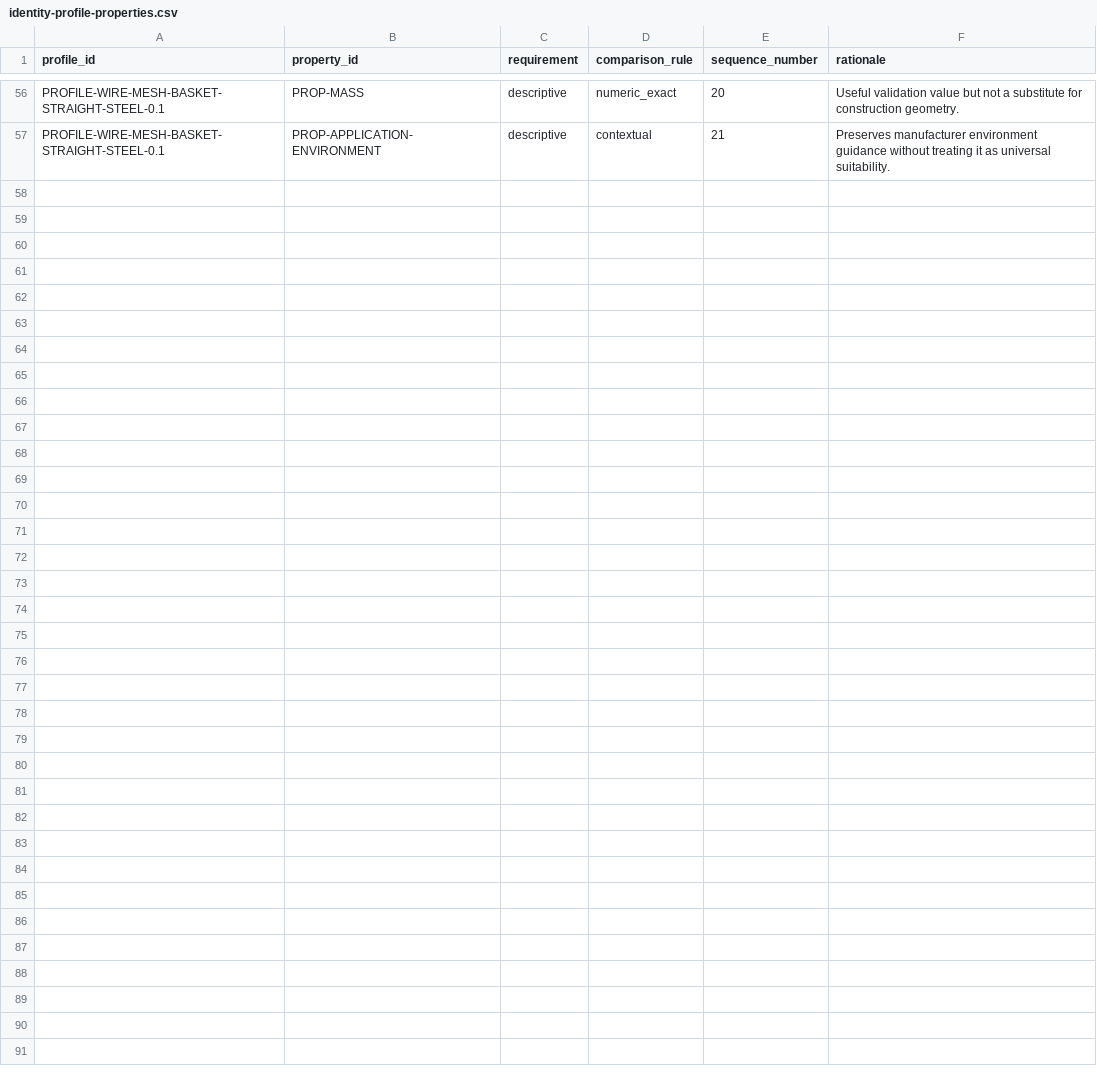
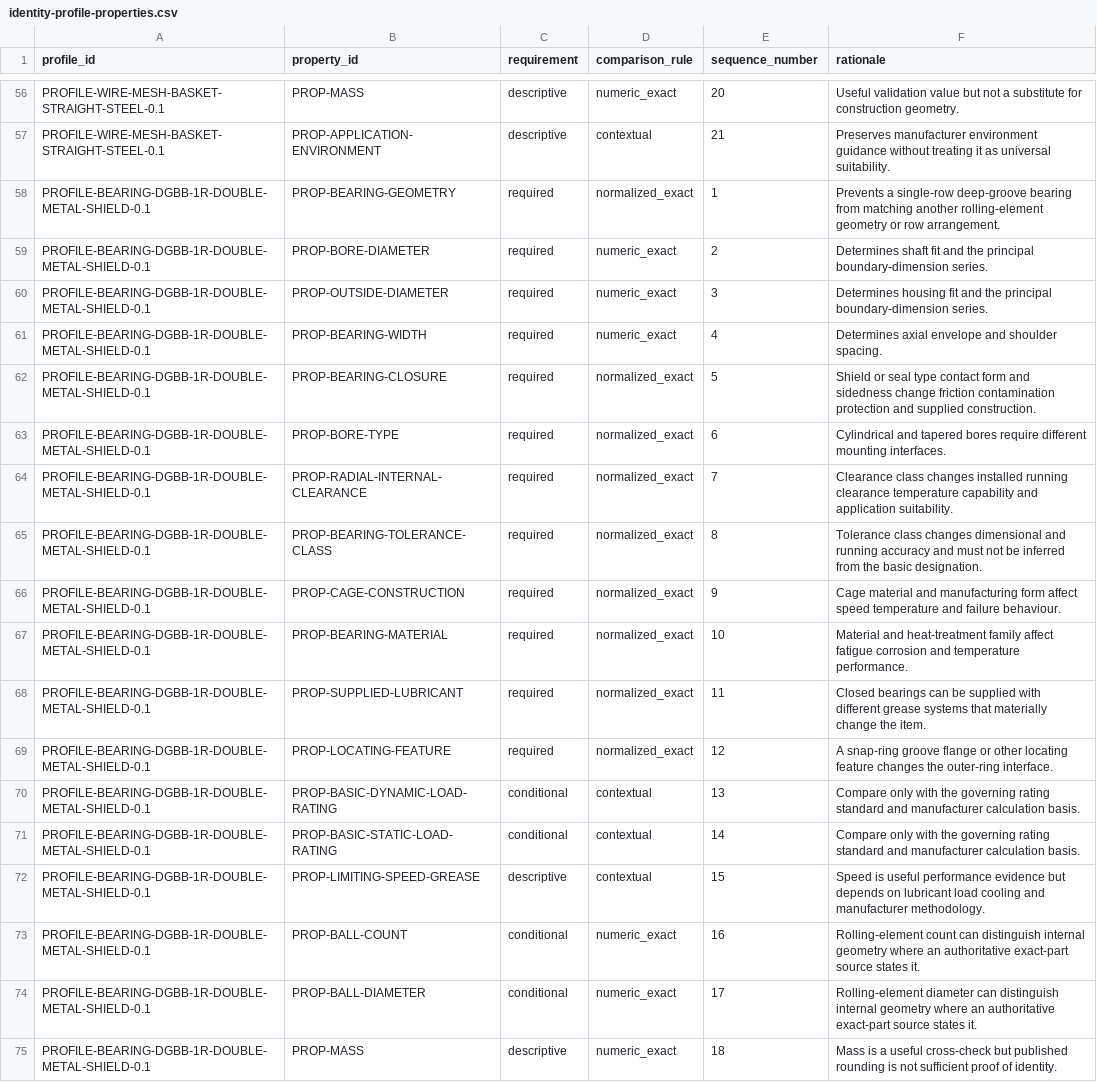
Before and after one commit to drester08/universalpartnumber, a CSV file: registry/data/identity-profile-properties.csv, drawn as a sheet; only a part is shown, gaps mark what is left out; the diff names each change by its address in the sheet, - before the commit and + after, or states it on an @@ line.

Commit message:
Add fail-closed deep-groove bearing pilot

```diff
--- a/registry/data/identity-profile-properties.csv
+++ b/registry/data/identity-profile-properties.csv
+row 58: PROFILE-BEARING-DGBB-1R-DOUBLE-METAL-SHIELD-0.1 | PROP-BEARING-GEOMETRY | required | normalized_exact | 1 | Prevents a single-row deep-groove bearing from matching another rolling-element geometry or row arrangement.
+row 59: PROFILE-BEARING-DGBB-1R-DOUBLE-METAL-SHIELD-0.1 | PROP-BORE-DIAMETER | required | numeric_exact | 2 | Determines shaft fit and the principal boundary-dimension series.
+row 60: PROFILE-BEARING-DGBB-1R-DOUBLE-METAL-SHIELD-0.1 | PROP-OUTSIDE-DIAMETER | required | numeric_exact | 3 | Determines housing fit and the principal boundary-dimension series.
+row 61: PROFILE-BEARING-DGBB-1R-DOUBLE-METAL-SHIELD-0.1 | PROP-BEARING-WIDTH | required | numeric_exact | 4 | Determines axial envelope and shoulder spacing.
+row 62: PROFILE-BEARING-DGBB-1R-DOUBLE-METAL-SHIELD-0.1 | PROP-BEARING-CLOSURE | required | normalized_exact | 5 | Shield or seal type contact form and sidedness change friction contamination protection and supplied construction.
+row 63: PROFILE-BEARING-DGBB-1R-DOUBLE-METAL-SHIELD-0.1 | PROP-BORE-TYPE | required | normalized_exact | 6 | Cylindrical and tapered bores require different mounting interfaces.
+row 64: PROFILE-BEARING-DGBB-1R-DOUBLE-METAL-SHIELD-0.1 | PROP-RADIAL-INTERNAL-CLEARANCE | required | normalized_exact | 7 | Clearance class changes installed running clearance temperature capability and application suitability.
+row 65: PROFILE-BEARING-DGBB-1R-DOUBLE-METAL-SHIELD-0.1 | PROP-BEARING-TOLERANCE-CLASS | required | normalized_exact | 8 | Tolerance class changes dimensional and running accuracy and must not be inferred from the basic designation.
+row 66: PROFILE-BEARING-DGBB-1R-DOUBLE-METAL-SHIELD-0.1 | PROP-CAGE-CONSTRUCTION | required | normalized_exact | 9 | Cage material and manufacturing form affect speed temperature and failure behaviour.
+row 67: PROFILE-BEARING-DGBB-1R-DOUBLE-METAL-SHIELD-0.1 | PROP-BEARING-MATERIAL | required | normalized_exact | 10 | Material and heat-treatment family affect fatigue corrosion and temperature performance.
+row 68: PROFILE-BEARING-DGBB-1R-DOUBLE-METAL-SHIELD-0.1 | PROP-SUPPLIED-LUBRICANT | required | normalized_exact | 11 | Closed bearings can be supplied with different grease systems that materially change the item.
+row 69: PROFILE-BEARING-DGBB-1R-DOUBLE-METAL-SHIELD-0.1 | PROP-LOCATING-FEATURE | required | normalized_exact | 12 | A snap-ring groove flange or other locating feature changes the outer-ring interface.
+row 70: PROFILE-BEARING-DGBB-1R-DOUBLE-METAL-SHIELD-0.1 | PROP-BASIC-DYNAMIC-LOAD-RATING | conditional | contextual | 13 | Compare only with the governing rating standard and manufacturer calculation basis.
+row 71: PROFILE-BEARING-DGBB-1R-DOUBLE-METAL-SHIELD-0.1 | PROP-BASIC-STATIC-LOAD-RATING | conditional | contextual | 14 | Compare only with the governing rating standard and manufacturer calculation basis.
+row 72: PROFILE-BEARING-DGBB-1R-DOUBLE-METAL-SHIELD-0.1 | PROP-LIMITING-SPEED-GREASE | descriptive | contextual | 15 | Speed is useful performance evidence but depends on lubricant load cooling and manufacturer methodology.
+row 73: PROFILE-BEARING-DGBB-1R-DOUBLE-METAL-SHIELD-0.1 | PROP-BALL-COUNT | conditional | numeric_exact | 16 | Rolling-element count can distinguish internal geometry where an authoritative exact-part source states it.
+row 74: PROFILE-BEARING-DGBB-1R-DOUBLE-METAL-SHIELD-0.1 | PROP-BALL-DIAMETER | conditional | numeric_exact | 17 | Rolling-element diameter can distinguish internal geometry where an authoritative exact-part source states it.
+row 75: PROFILE-BEARING-DGBB-1R-DOUBLE-METAL-SHIELD-0.1 | PROP-MASS | descriptive | numeric_exact | 18 | Mass is a useful cross-check but published rounding is not sufficient proof of identity.
```
Also changed, not shown: registry/data/numeric-comparison-rules.csv, registry/data/pair-screenings.csv, 14 other files.
